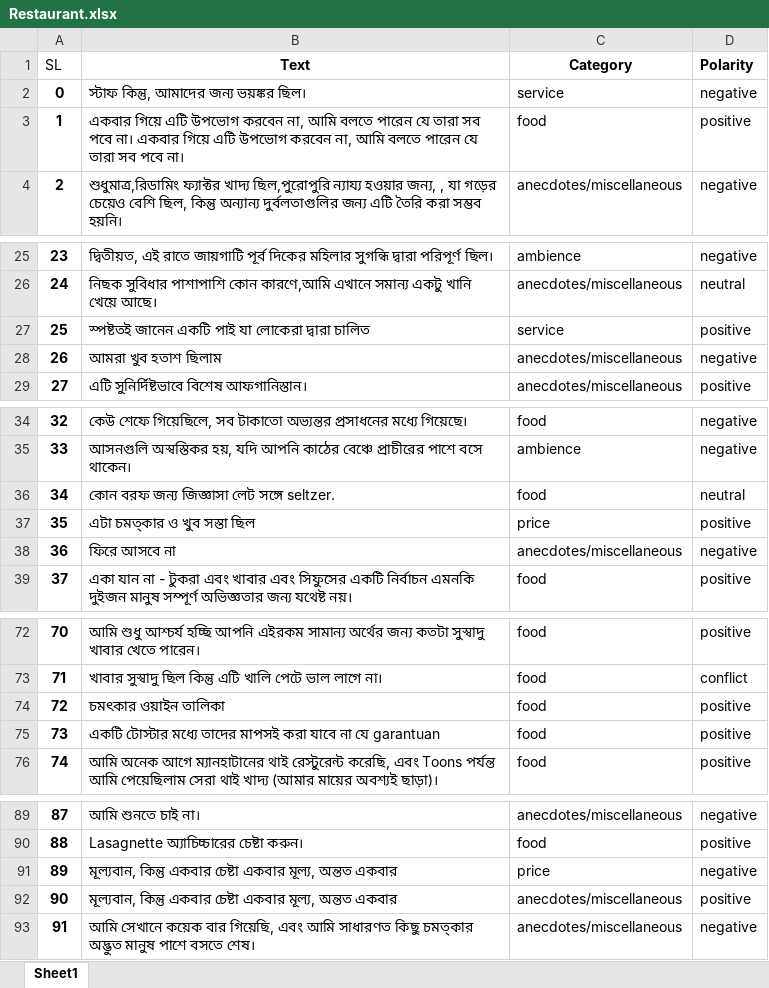
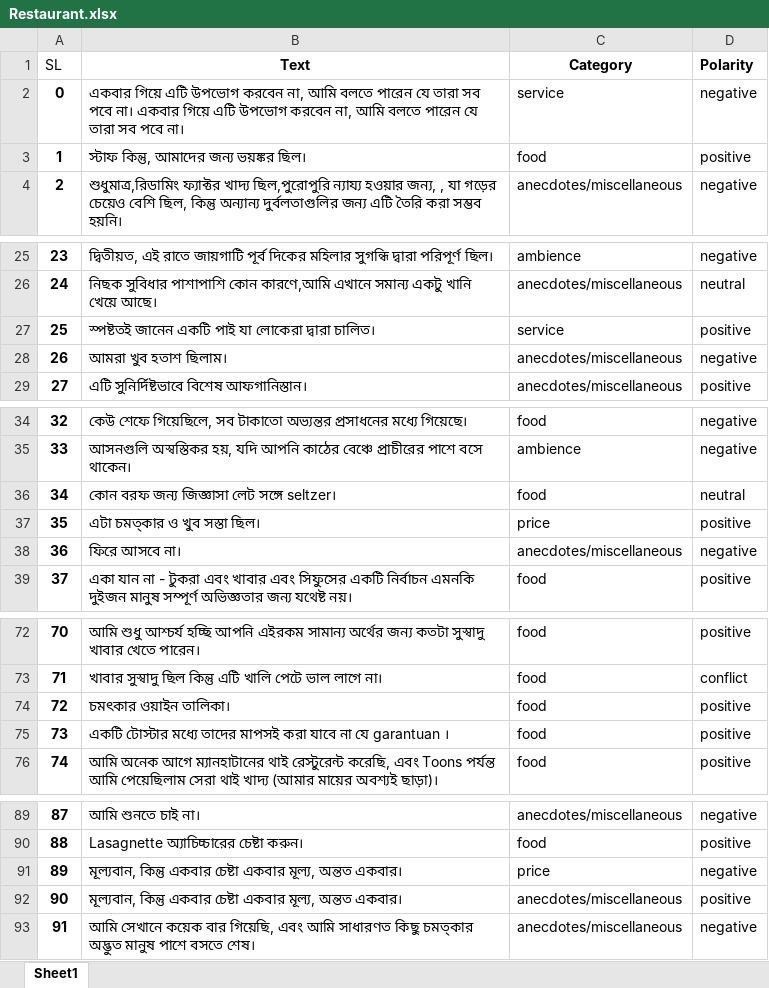
Before and after one commit to NitishOritro/SentimentAnalysis, an Excel workbook: data/main-data/Restaurant.xlsx, sheet Sheet1, drawn as a sheet; only a part is shown, gaps mark what is left out; values as stored, in another font and other column widths than the file's, no borders; the diff covers the shown part only; the diff names each change by its address in the sheet, - before the commit and + after, or states it on an @@ line.

```diff
--- a/data/main-data/Restaurant.xlsx (sheet Sheet1)
+++ b/data/main-data/Restaurant.xlsx (sheet Sheet1)
-B2 (Text): স্টাফ কিন্তু, আমাদের জন্য ভয়ঙ্কর ছিল।
+B2 (Text): একবার গিয়ে এটি উপভোগ করবেন না, আমি বলতে পারেন যে তারা সব পবে না। একবার গিয়ে এটি উপভোগ করবেন না, আমি বলতে পারেন যে তারা সব পবে না।
-B3 (Text): একবার গিয়ে এটি উপভোগ করবেন না, আমি বলতে পারেন যে তারা সব পবে না। একবার গিয়ে এটি উপভোগ করবেন না, আমি বলতে পারেন যে তারা সব পবে না।
+B3 (Text): স্টাফ কিন্তু, আমাদের জন্য ভয়ঙ্কর ছিল।
-B27 (Text): …লোকেরা দ্বারা চালিত
+B27 (Text): …লোকেরা দ্বারা চালিত।
-B28 (Text): আমরা খুব হতাশ ছিলাম
+B28 (Text): আমরা খুব হতাশ ছিলাম।
-B36 (Text): কোন বরফ জন্য জিজ্ঞাসা লেট সঙ্গে seltzer.
+B36 (Text): কোন বরফ জন্য জিজ্ঞাসা লেট সঙ্গে seltzer।
-B37 (Text): এটা চমত্কার ও খুব সস্তা ছিল
+B37 (Text): এটা চমত্কার ও খুব সস্তা ছিল।
-B38 (Text): ফিরে আসবে না
+B38 (Text): ফিরে আসবে না।
-B74 (Text): চমৎকার ওয়াইন তালিকা
+B74 (Text): চমৎকার ওয়াইন তালিকা।
-B75 (Text): …যে garantuan
+B75 (Text): …যে garantuan ।
-B91:B92 (Text): …মূল্য, অন্তত একবার
+B91:B92 (Text): …মূল্য, অন্তত একবার।
```
Also changed, not shown: 1 edited cell elsewhere in this sheet, 4 other files.
